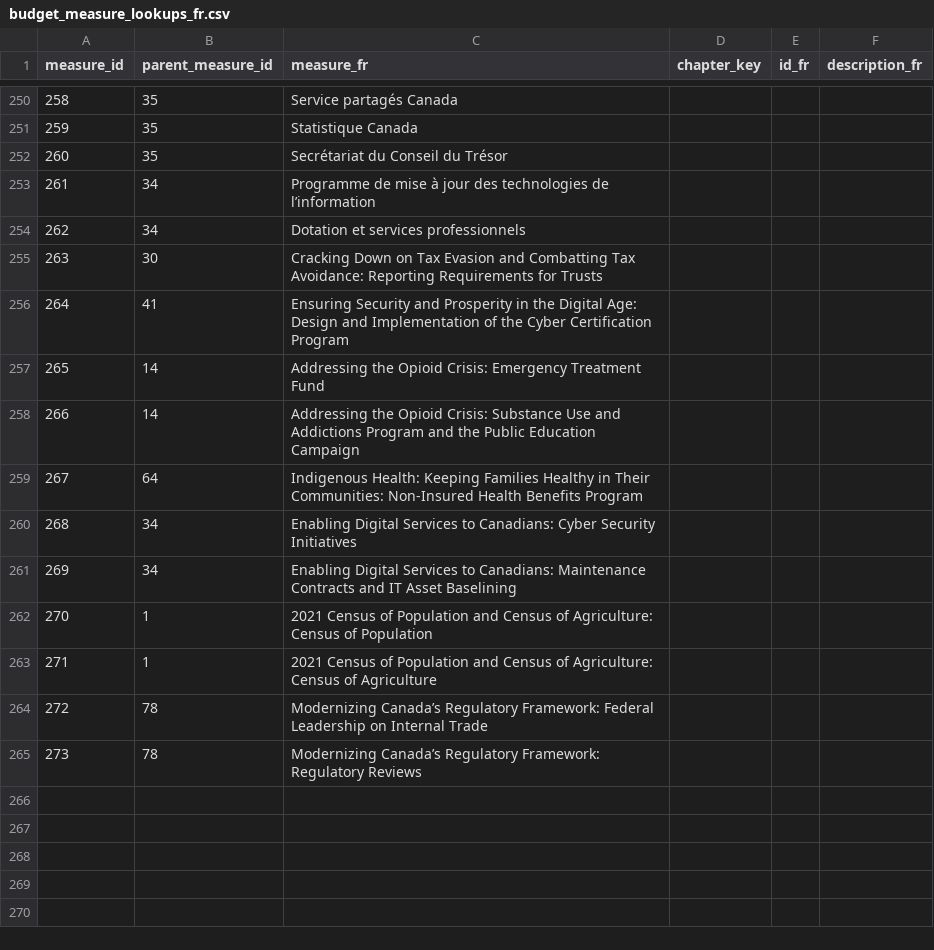
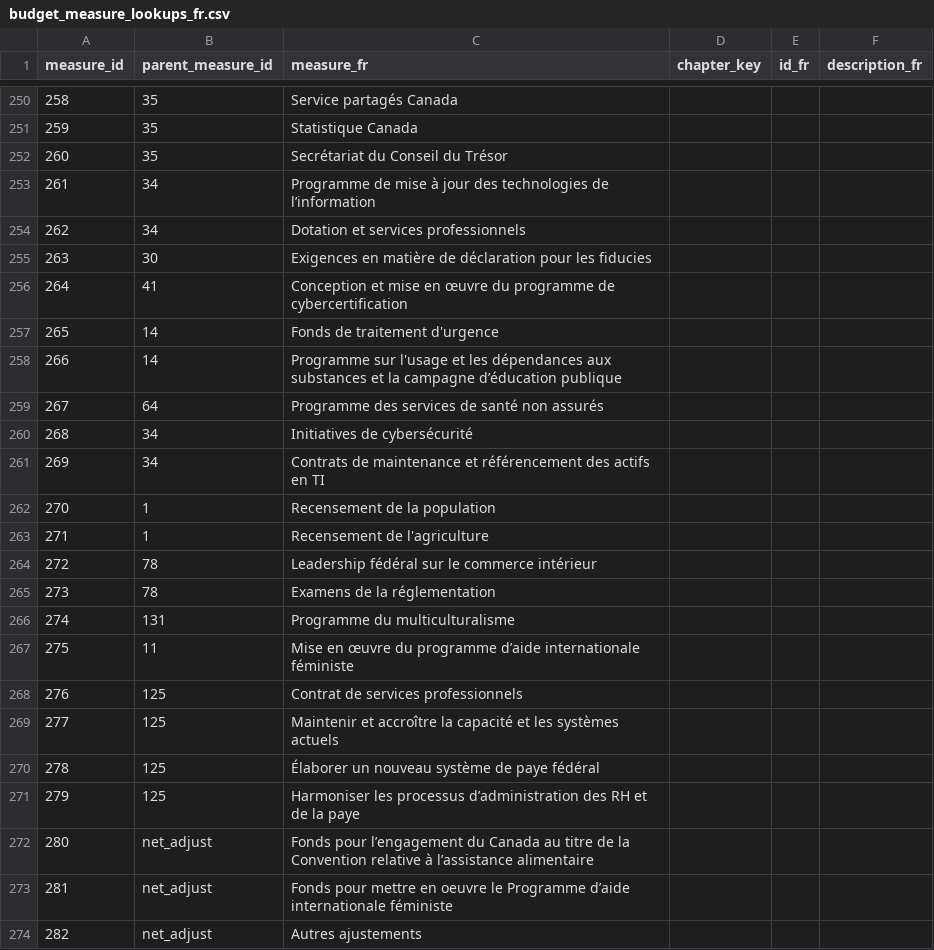
Before and after one commit to TBS-EACPD/infobase, a CSV file: data/budget_measure_lookups_fr.csv, drawn as a sheet; only a part is shown, gaps mark what is left out; the diff names each change by its address in the sheet, - before the commit and + after, or states it on an @@ line.

Commit message:
Update budget measure lookups with new submeasures

```diff
--- a/data/budget_measure_lookups_fr.csv
+++ b/data/budget_measure_lookups_fr.csv
-C255 (measure_fr): Cracking Down on Tax Evasion and Combatting Tax Avoidance: Reporting Requirements for Trusts
+C255 (measure_fr): Exigences en matière de déclaration pour les fiducies
-C256 (measure_fr): Ensuring Security and Prosperity in the Digital Age: Design and Implementation of the Cyber Certification Program
+C256 (measure_fr): Conception et mise en œuvre du programme de cybercertification
-C257 (measure_fr): Addressing the Opioid Crisis: Emergency Treatment Fund
+C257 (measure_fr): Fonds de traitement d'urgence
-C258 (measure_fr): Addressing the Opioid Crisis: Substance Use and Addictions Program and the Public Education Campaign
+C258 (measure_fr): Programme sur l'usage et les dépendances aux substances et la campagne d’éducation publique
-C259 (measure_fr): Indigenous Health: Keeping Families Healthy in Their Communities: Non-Insured Health Benefits Program
+C259 (measure_fr): Programme des services de santé non assurés
-C260 (measure_fr): Enabling Digital Services to Canadians: Cyber Security Initiatives
+C260 (measure_fr): Initiatives de cybersécurité
-C261 (measure_fr): Enabling Digital Services to Canadians: Maintenance Contracts and IT Asset Baselining
+C261 (measure_fr): Contrats de maintenance et référencement des actifs en TI
-C262 (measure_fr): 2021 Census of Population and Census of Agriculture: Census of Population
+C262 (measure_fr): Recensement de la population
-C263 (measure_fr): 2021 Census of Population and Census of Agriculture: Census of Agriculture
+C263 (measure_fr): Recensement de l'agriculture
-C264 (measure_fr): Modernizing Canada’s Regulatory Framework: Federal Leadership on Internal Trade
+C264 (measure_fr): Leadership fédéral sur le commerce intérieur
-C265 (measure_fr): Modernizing Canada’s Regulatory Framework: Regulatory Reviews
+C265 (measure_fr): Examens de la réglementation
+row 266: 274 | 131 | Programme du multiculturalisme
+row 267: 275 | 11 | Mise en œuvre du programme d’aide internationale féministe
+row 268: 276 | 125 | Contrat de services professionnels
+row 269: 277 | 125 | Maintenir et accroître la capacité et les systèmes actuels
+row 270: 278 | 125 | Élaborer un nouveau système de paye fédéral
+row 271: 279 | 125 | Harmoniser les processus d’administration des RH et de la paye
+row 272: 280 | net_adjust | Fonds pour lʼengagement du Canada au titre de la Convention relative à lʼassistance alimentaire
+row 273: 281 | net_adjust | Fonds pour mettre en oeuvre le Programme dʼaide internationale féministe
+row 274: 282 | net_adjust | Autres ajustements
```
Also changed, not shown: data/budget_measure_lookups_en.csv.
